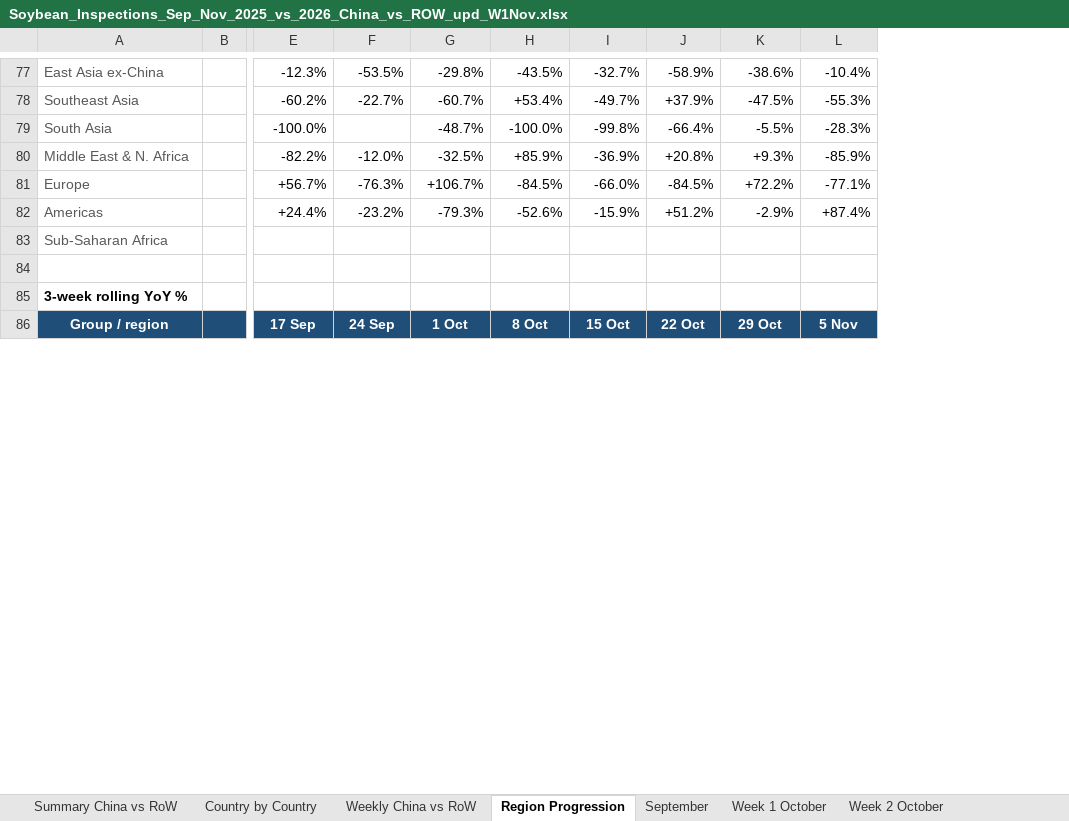
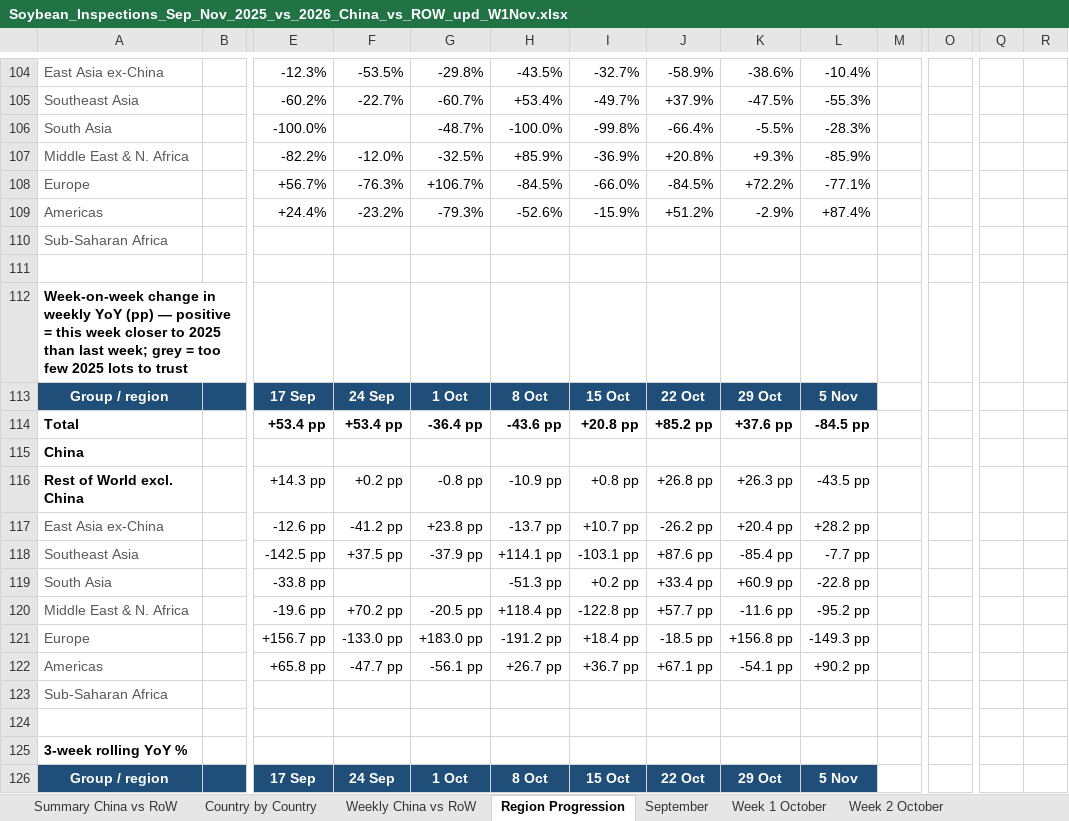
Before and after one commit to gg1980-coder/claude, an Excel workbook: Soybean_Inspections_Sep_Nov_2025_vs_2026_China_vs_ROW_upd_W1Nov.xlsx, sheet Region Progression, drawn as a sheet; only a part is shown, gaps mark what is left out; values as stored, in another font and other column widths than the file's, no borders; charts and pictures and conditional formats not drawn; rows hold the shown columns only; the diff covers the shown part only; the diff names each change by its address in the sheet, - before the commit and + after, or states it on an @@ line.

```diff
--- a/Soybean_Inspections_Sep_Nov_2025_vs_2026_China_vs_ROW_upd_W1Nov.xlsx (sheet Region Progression)
+++ b/Soybean_Inspections_Sep_Nov_2025_vs_2026_China_vs_ROW_upd_W1Nov.xlsx (sheet Region Progression)
+column M, empty
+column O, empty
+column Q, empty
+column R, empty
+row 110: Sub-Saharan Africa
+row 111: (empty)
+row 112: Week-on-week change in weekly YoY (pp) — positive = this week closer to 2025 than last week; grey = too few 2025 lots to trust
+row 113: Group / region |  | 17 Sep | 24 Sep | 1 Oct | 8 Oct | 15 Oct | 22 Oct | 29 Oct | 5 Nov
+row 114: Total |  | +53.4 pp | +53.4 pp | -36.4 pp | -43.6 pp | +20.8 pp | +85.2 pp | +37.6 pp | -84.5 pp
+row 115: China
+row 116: Rest of World excl. China |  | +14.3 pp | +0.2 pp | -0.8 pp | -10.9 pp | +0.8 pp | +26.8 pp | +26.3 pp | -43.5 pp
+row 117: East Asia ex-China |  | -12.6 pp | -41.2 pp | +23.8 pp | -13.7 pp | +10.7 pp | -26.2 pp | +20.4 pp | +28.2 pp
+row 118: Southeast Asia |  | -142.5 pp | +37.5 pp | -37.9 pp | +114.1 pp | -103.1 pp | +87.6 pp | -85.4 pp | -7.7 pp
+row 119: South Asia |  | -33.8 pp |  |  | -51.3 pp | +0.2 pp | +33.4 pp | +60.9 pp | -22.8 pp
+row 120: Middle East & N. Africa |  | -19.6 pp | +70.2 pp | -20.5 pp | +118.4 pp | -122.8 pp | +57.7 pp | -11.6 pp | -95.2 pp
+row 121: Europe |  | +156.7 pp | -133.0 pp | +183.0 pp | -191.2 pp | +18.4 pp | -18.5 pp | +156.8 pp | -149.3 pp
+row 122: Americas |  | +65.8 pp | -47.7 pp | -56.1 pp | +26.7 pp | +36.7 pp | +67.1 pp | -54.1 pp | +90.2 pp
```
Also changed, not shown: 37 added rows, 10 removed rows and 3 edited cells elsewhere in this sheet, formulas that keep their value, charts or pictures.
